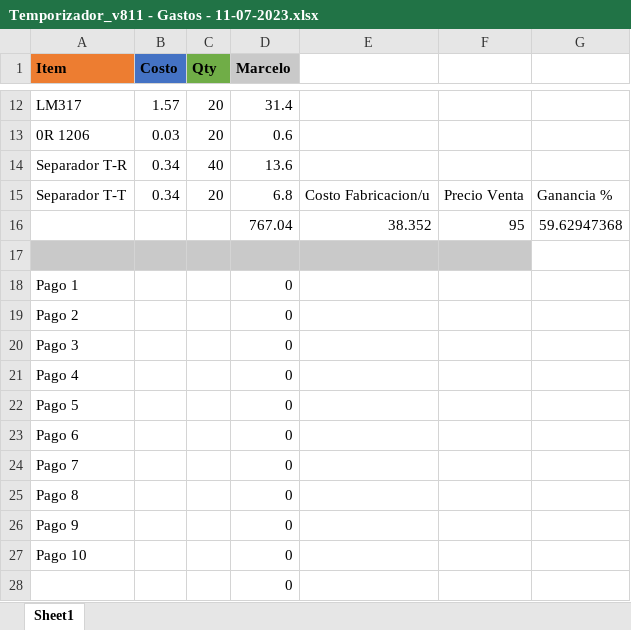
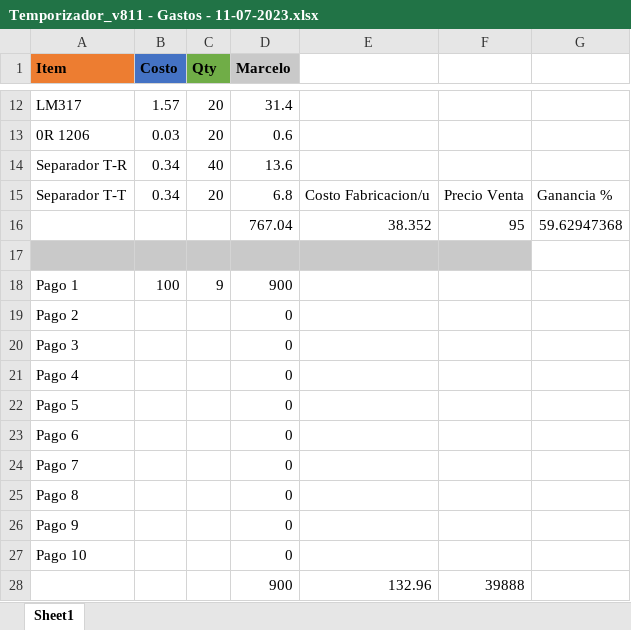
Before and after one commit to mregueira/TemporizadorAC, an Excel workbook: DOC/profits/Temporizador_v811 - Gastos - 11-07-2023.xlsx, sheet Sheet1, drawn as a sheet; only a part is shown, gaps mark what is left out; values as stored, in another font and other column widths than the file's, no borders; removed rows and columns are numbered as before the commit, all else as after; the diff names each change by its address in the sheet, - before the commit and + after, or states it on an @@ line.

```diff
--- a/DOC/profits/Temporizador_v811 - Gastos - 11-07-2023.xlsx (sheet Sheet1)
+++ b/DOC/profits/Temporizador_v811 - Gastos - 11-07-2023.xlsx (sheet Sheet1)
-B18 (Costo): (empty)
+B18 (Costo): 100
-C18 (Qty): (empty)
+C18 (Qty): 9
-D18 (Marcelo): 0
+D18 (Marcelo): 900
-row 28:  |  |  | 0
+row 28:  |  |  | 900 | 132.96 | 39888
```
Also changed, not shown: 1 other file.
